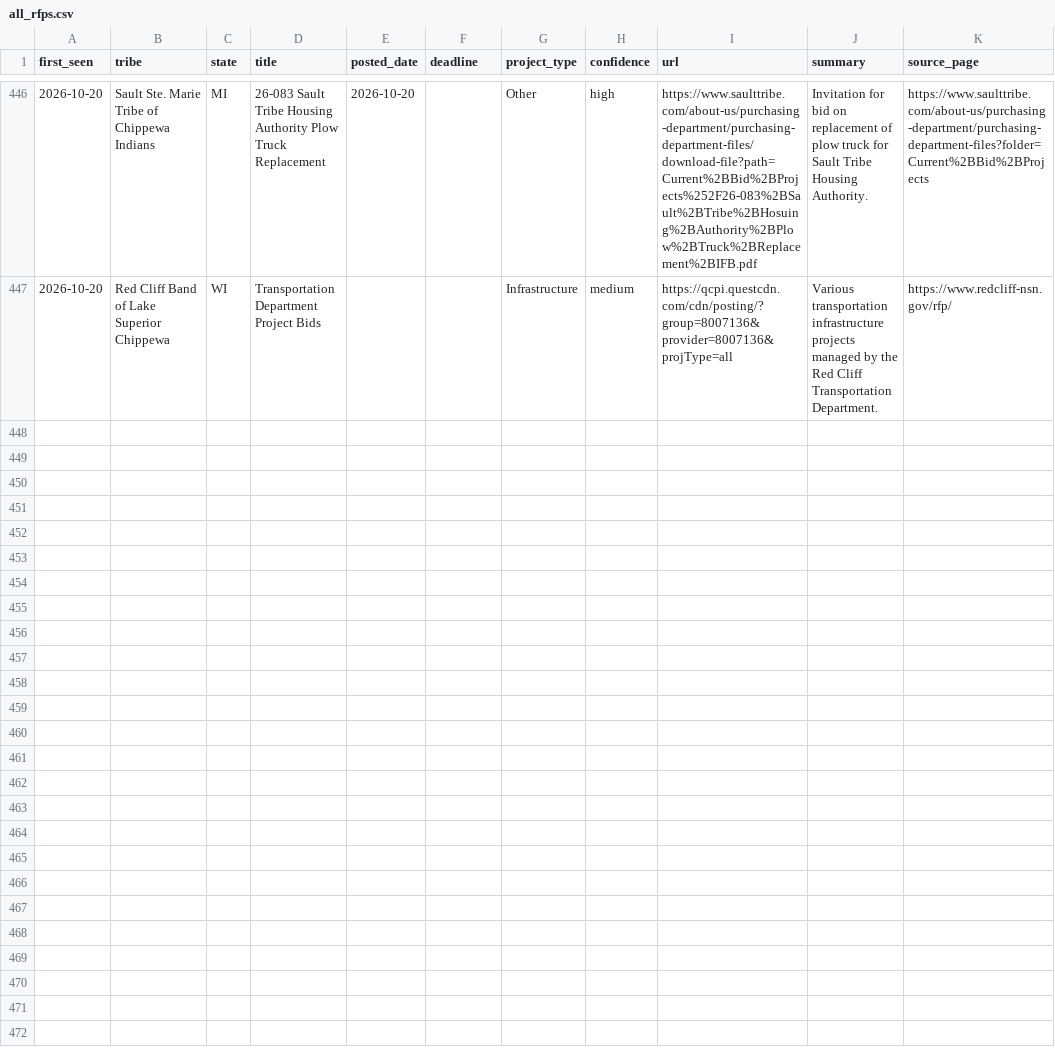
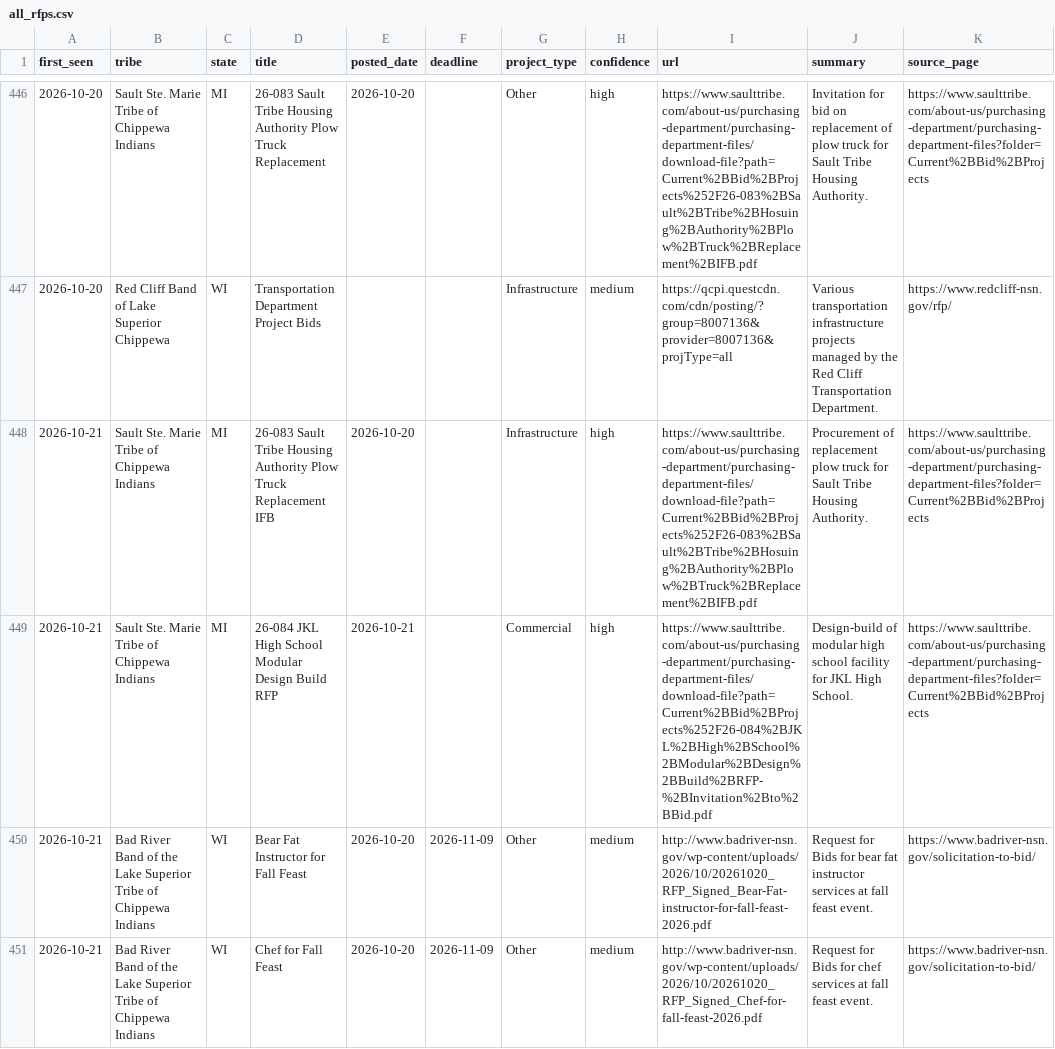
Before and after one commit to revelinvestments/tribal-rfp-scraper, a CSV file: data/all_rfps.csv, drawn as a sheet; only a part is shown, gaps mark what is left out; the diff covers the shown part only; the diff names each change by its address in the sheet, - before the commit and + after, or states it on an @@ line.

```diff
--- a/data/all_rfps.csv
+++ b/data/all_rfps.csv
+row 448: 2026-10-21 | Sault Ste. Marie Tribe of Chippewa Indians | MI | 26-083 Sault Tribe Housing Authority Plow Truck Replacement IFB | 2026-10-20 |  | Infrastructure | high | https://www.saulttribe.com/about-us/purchasing-department/purchasing-department-files/download-file?path=Current%2BBid%2BProjects%252F26-083%2BSault%2BTribe%2BHosuing%2BAuthority%2BPlow%2BTruck%2BReplacement%2BIFB.pdf | Procurement of replacement plow truck for Sault Tribe Housing Authority. | https://www.saulttribe.com/about-us/purchasing-department/purchasing-department-files?folder=Current%2BBid%2BProjects
+row 449: 2026-10-21 | Sault Ste. Marie Tribe of Chippewa Indians | MI | 26-084 JKL High School Modular Design Build RFP | 2026-10-21 |  | Commercial | high | https://www.saulttribe.com/about-us/purchasing-department/purchasing-department-files/download-file?path=Current%2BBid%2BProjects%252F26-084%2BJKL%2BHigh%2BSchool%2BModular%2BDesign%2BBuild%2BRFP-%2BInvitation%2Bto%2BBid.pdf | Design-build of modular high school facility for JKL High School. | https://www.saulttribe.com/about-us/purchasing-department/purchasing-department-files?folder=Current%2BBid%2BProjects
+row 450: 2026-10-21 | Bad River Band of the Lake Superior Tribe of Chippewa Indians | WI | Bear Fat Instructor for Fall Feast | 2026-10-20 | 2026-11-09 | Other | medium | http://www.badriver-nsn.gov/wp-content/uploads/2026/10/20261020_RFP_Signed_Bear-Fat-instructor-for-fall-feast-2026.pdf | Request for Bids for bear fat instructor services at fall feast event. | https://www.badriver-nsn.gov/solicitation-to-bid/
+row 451: 2026-10-21 | Bad River Band of the Lake Superior Tribe of Chippewa Indians | WI | Chef for Fall Feast | 2026-10-20 | 2026-11-09 | Other | medium | http://www.badriver-nsn.gov/wp-content/uploads/2026/10/20261020_RFP_Signed_Chef-for-fall-feast-2026.pdf | Request for Bids for chef services at fall feast event. | https://www.badriver-nsn.gov/solicitation-to-bid/
```
Also changed, not shown: 3 added rows elsewhere in this file, data/new_rfps.csv, 2 other files.
